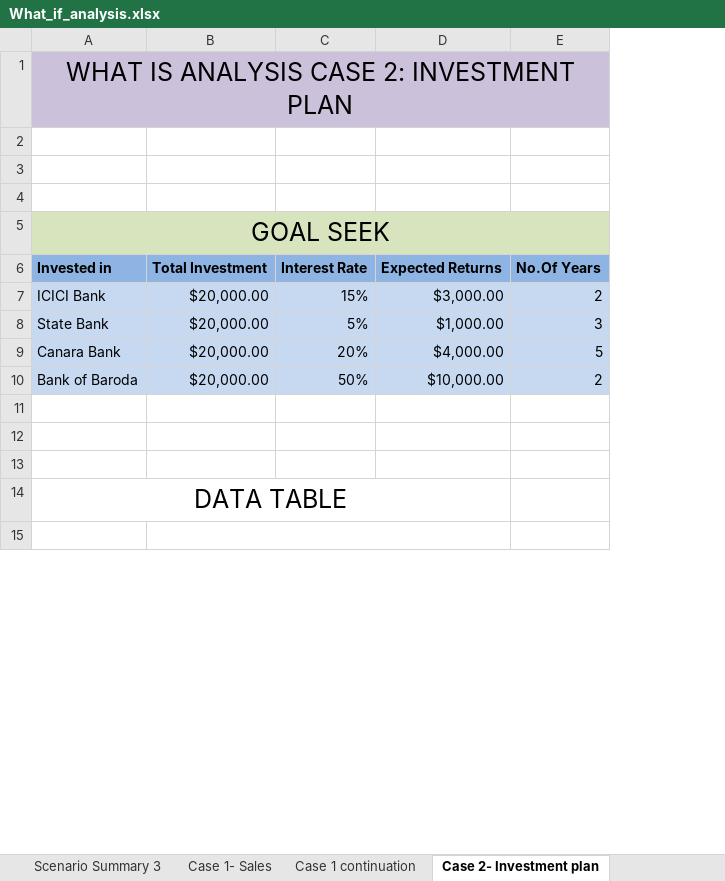
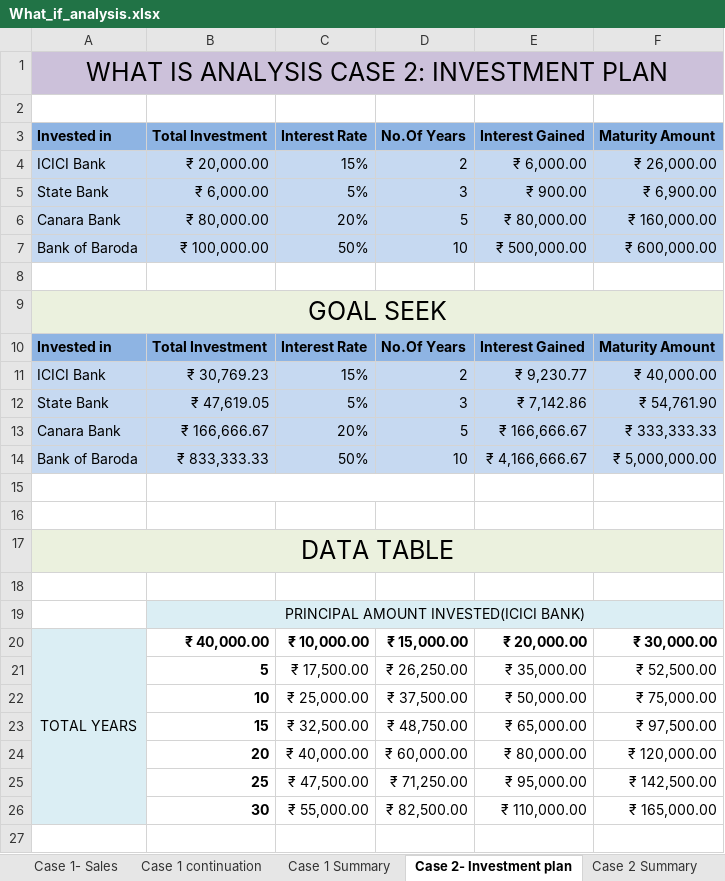
Before and after one commit to Aaditya18SP/TYIT-6TH-SEM, an Excel workbook: BI/Pracs/What_if_analysis.xlsx, sheet Case 2- Investment plan, drawn as a sheet; only a part is shown; values as stored, in another font and other column widths than the file's, no borders; removed rows and columns are numbered as before the commit, all else as after; the diff covers the shown part only; the diff names each change by its address in the sheet, - before the commit and + after, or states it on an @@ line.

```diff
--- a/BI/Pracs/What_if_analysis.xlsx (sheet Case 2- Investment plan)
+++ b/BI/Pracs/What_if_analysis.xlsx (sheet Case 2- Investment plan)
-sheet tab: Scenario Summary 3
+sheet tab: Case 1 Summary
+sheet tab: Case 2 Summary
@@ sheet tab order changed: Case 1- Sales | Case 1 continuation | Case 1 Summary | Case 2- Investment plan | Case 2 Summary @@
-column B, rows 6-10: Total Investment | $20,000.00 | $20,000.00 | $20,000.00 | $20,000.00
+column B, row 3: Total Investment; rows 10-14: Total Investment | ₹ 30,769.23 | ₹ 47,619.05 | ₹ 166,666.67 | ₹ 833,333.33
-column D, rows 6-10: Expected Returns | $3,000.00 | $1,000.00 | $4,000.00 | $10,000.00
+column E, row 3: Interest Gained; rows 10-14: Interest Gained | ₹ 9,230.77 | ₹ 7,142.86 | ₹ 166,666.67 | ₹ 4,166,666.67
+column F, row 3: Maturity Amount; rows 10-14: Maturity Amount | ₹ 40,000.00 | ₹ 54,761.90 | ₹ 333,333.33 | ₹ 5,000,000.00
-row 3: (empty)
+row 3: Invested in | Total Investment | Interest Rate | No.Of Years | Interest Gained | Maturity Amount
-A3 fill: none
+A3 fill: #8EB4E3
-C3 fill: none
+C3 fill: #8EB4E3
-D3 fill: none
+D3 fill: #8EB4E3
+row 4: ICICI Bank | ₹ 20,000.00 | 15% | 2 | ₹ 6,000.00 | ₹ 26,000.00
+row 5: State Bank | ₹ 6,000.00 | 5% | 3 | ₹ 900.00 | ₹ 6,900.00
+row 6: Canara Bank | ₹ 80,000.00 | 20% | 5 | ₹ 80,000.00 | ₹ 160,000.00
+row 7: Bank of Baroda | ₹ 100,000.00 | 50% | 10 | ₹ 500,000.00 | ₹ 600,000.00
-A9 fill: #D7E4BD
+A9 fill: #EBF1DE
-C9 fill: #D7E4BD
+C9 fill: #EBF1DE
-D9 fill: #D7E4BD
+D9 fill: #EBF1DE
-D14: 2
+D14: 10
-row 11: (empty)
-A17 fill: none
+A17 fill: #EBF1DE
-A14:D14 merged
+A17:F17 merged
-C17 fill: none
+C17 fill: #EBF1DE
-D17 fill: none
+D17 fill: #EBF1DE
+row 19:  | PRINCIPAL AMOUNT INVESTED(ICICI BANK)
+row 20: TOTAL YEARS | ₹ 40,000.00 | ₹ 10,000.00 | ₹ 15,000.00 | ₹ 20,000.00 | ₹ 30,000.00
+row 21:  | 5 | ₹ 17,500.00 | ₹ 26,250.00 | ₹ 35,000.00 | ₹ 52,500.00
+row 22:  | 10 | ₹ 25,000.00 | ₹ 37,500.00 | ₹ 50,000.00 | ₹ 75,000.00
+row 23:  | 15 | ₹ 32,500.00 | ₹ 48,750.00 | ₹ 65,000.00 | ₹ 97,500.00
+row 24:  | 20 | ₹ 40,000.00 | ₹ 60,000.00 | ₹ 80,000.00 | ₹ 120,000.00
+row 25:  | 25 | ₹ 47,500.00 | ₹ 71,250.00 | ₹ 95,000.00 | ₹ 142,500.00
+row 26:  | 30 | ₹ 55,000.00 | ₹ 82,500.00 | ₹ 110,000.00 | ₹ 165,000.00
+row 27: (empty)
```
Also changed, not shown: 8 added rows, 1 edited cell and merged cells elsewhere in this sheet, sheet Case 1- Sales, other sheet tabs.
